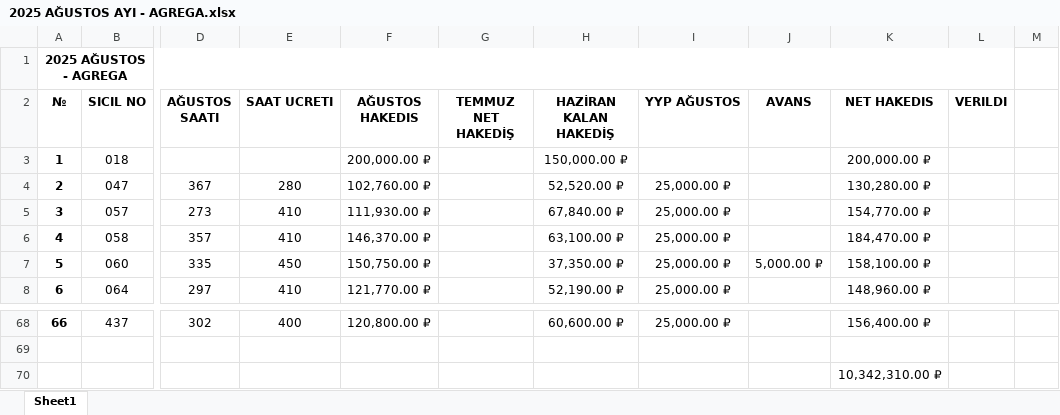
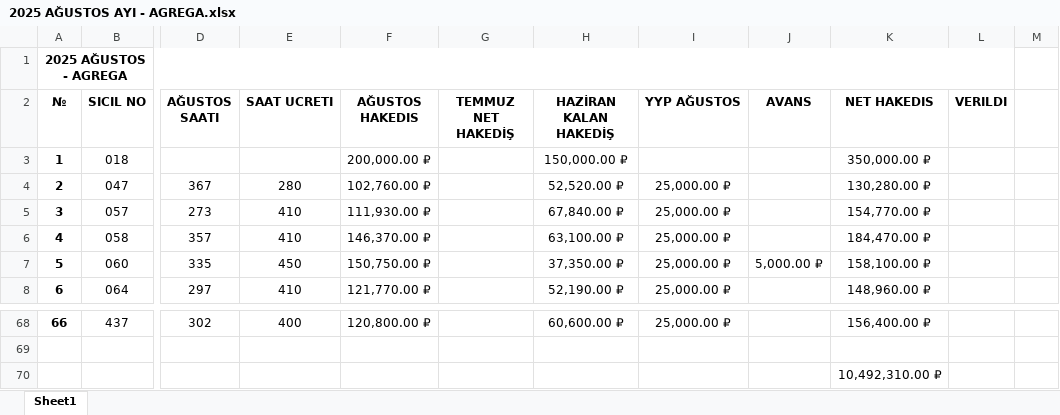
Before and after one commit to GuvenEminSamil/OfisDosyalariYedegi, an Excel workbook: Ofis Dosyalari/HAKEDISLER/2025/AĞUSTOS 2025/2025 AĞUSTOS AYI - AGREGA.xlsx, sheet Sheet1, drawn as a sheet; only a part is shown, gaps mark what is left out; values as stored, in another font and other column widths than the file's, no borders; the diff names each change by its address in the sheet, - before the commit and + after, or states it on an @@ line.

Commit message:
Ziya'nın Formülü Düzeltildi.

```diff
--- a/Ofis Dosyalari/HAKEDISLER/2025/AĞUSTOS 2025/2025 AĞUSTOS AYI - AGREGA.xlsx (sheet Sheet1)
+++ b/Ofis Dosyalari/HAKEDISLER/2025/AĞUSTOS 2025/2025 AĞUSTOS AYI - AGREGA.xlsx (sheet Sheet1)
-K3 (NET HAKEDIS): 200,000.00 ₽
+K3 (NET HAKEDIS): 350,000.00 ₽
-K70 (NET HAKEDIS): 10,342,310.00 ₽
+K70 (NET HAKEDIS): 10,492,310.00 ₽
```
